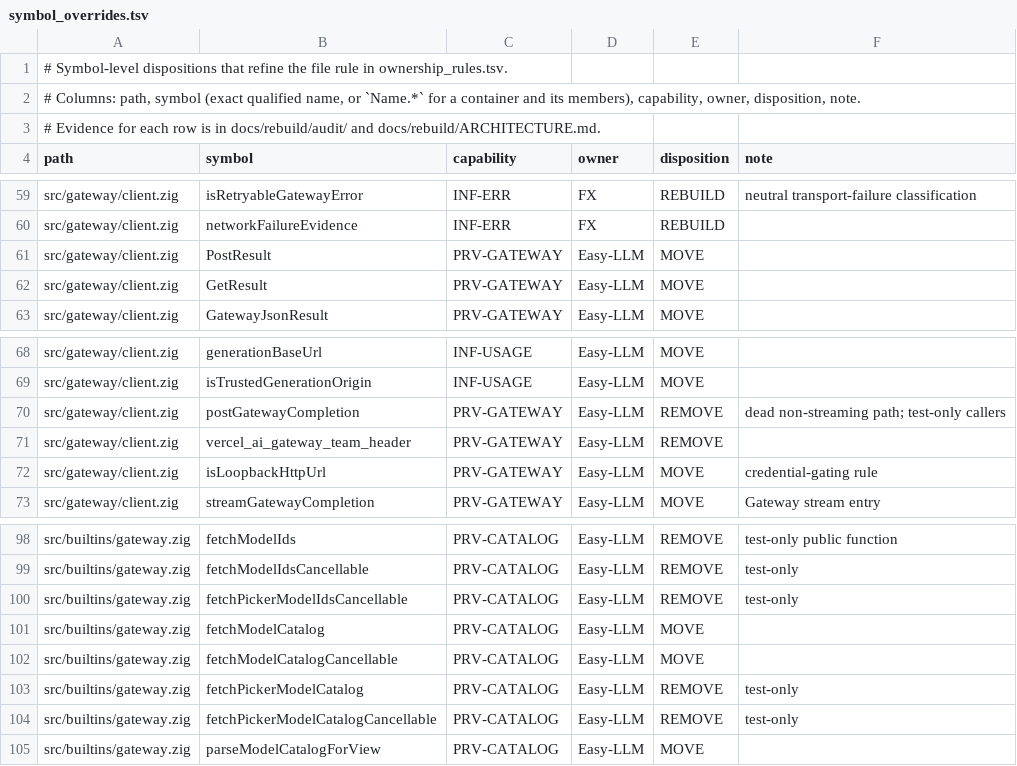
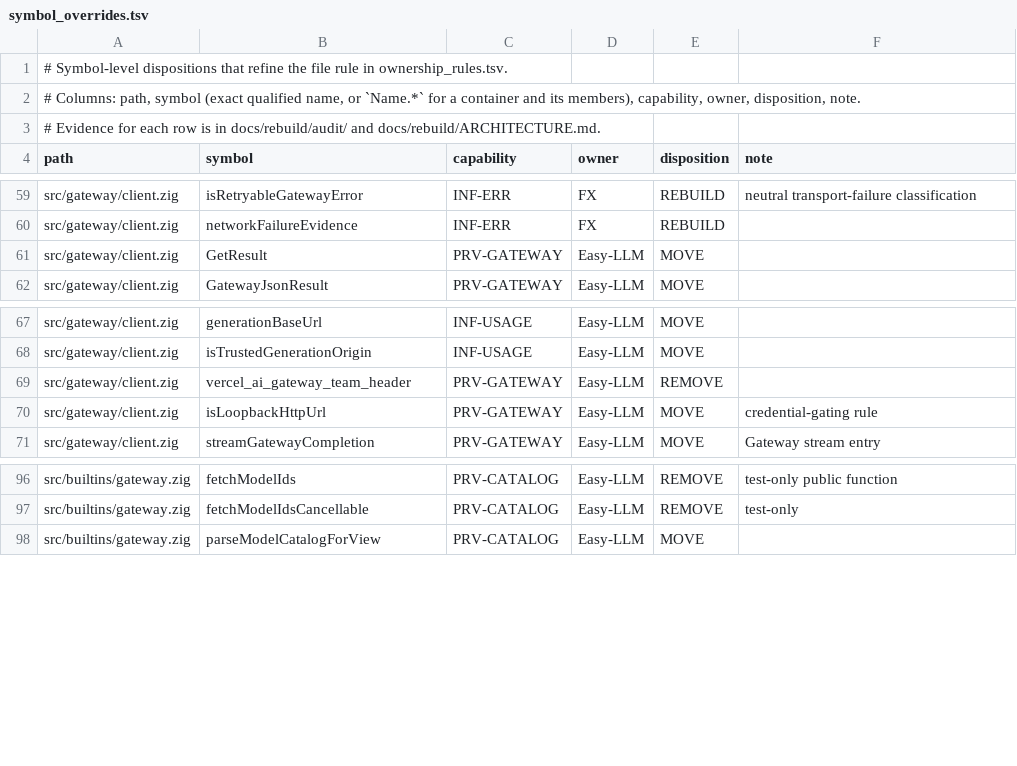
Before and after one commit to rkendel1/fx, a TSV file: docs/rebuild/inventory/symbol_overrides.tsv, drawn as a sheet; only a part is shown, gaps mark what is left out; the diff names each change by its address in the sheet, - before the commit and + after, or states it on an @@ line.

```diff
--- a/docs/rebuild/inventory/symbol_overrides.tsv
+++ b/docs/rebuild/inventory/symbol_overrides.tsv
-row 61: src/gateway/client.zig | PostResult | PRV-GATEWAY | Easy-LLM | MOVE
-row 70: src/gateway/client.zig | postGatewayCompletion | PRV-GATEWAY | Easy-LLM | REMOVE | dead non-streaming path; test-only callers
-row 100: src/builtins/gateway.zig | fetchPickerModelIdsCancellable | PRV-CATALOG | Easy-LLM | REMOVE | test-only
-row 101: src/builtins/gateway.zig | fetchModelCatalog | PRV-CATALOG | Easy-LLM | MOVE
-row 102: src/builtins/gateway.zig | fetchModelCatalogCancellable | PRV-CATALOG | Easy-LLM | MOVE
-row 103: src/builtins/gateway.zig | fetchPickerModelCatalog | PRV-CATALOG | Easy-LLM | REMOVE | test-only
-row 104: src/builtins/gateway.zig | fetchPickerModelCatalogCancellable | PRV-CATALOG | Easy-LLM | REMOVE | test-only
```
Also changed, not shown: docs/rebuild/inventory/files.tsv, docs/rebuild/inventory/ownership_rules.tsv, 50 other files.
